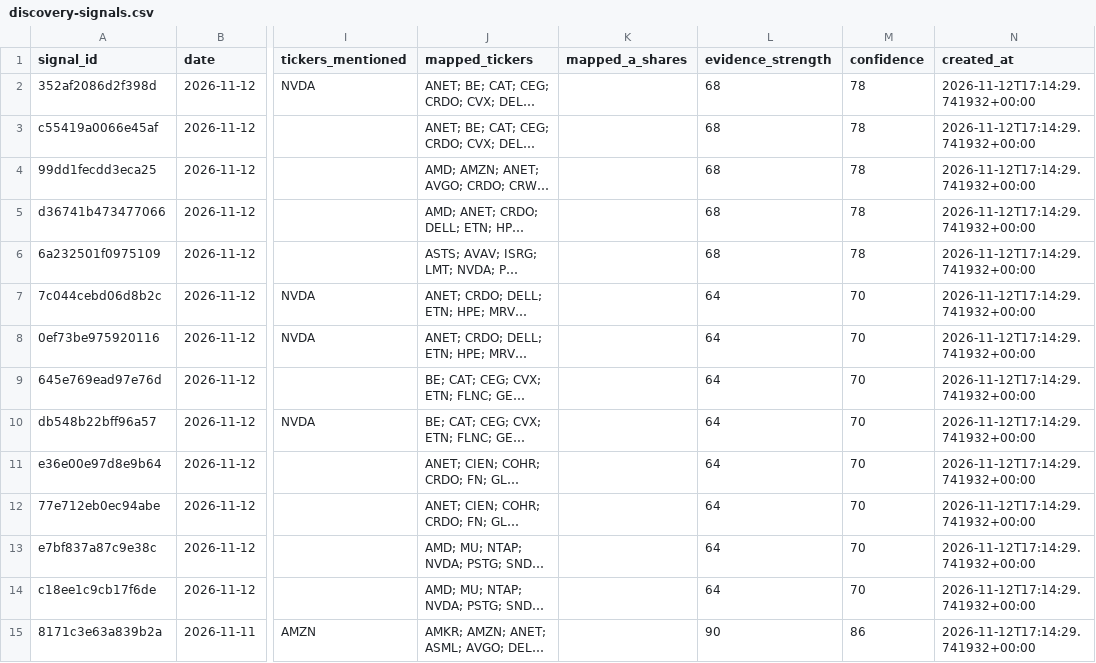
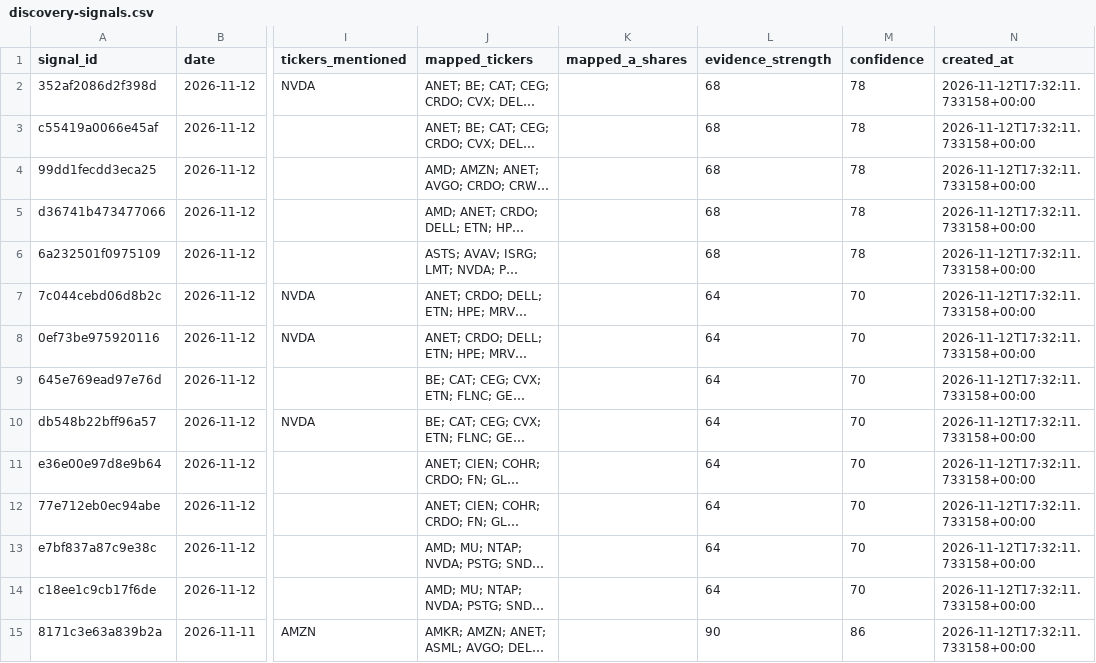
Before and after one commit to yaoleifly/ai-stock-pool, a CSV file: discovery-signals.csv, drawn as a sheet; only a part is shown, gaps mark what is left out; long unchanged cells end in …; the diff covers the shown part only; the diff names each change by its address in the sheet, - before the commit and + after, or states it on an @@ line.

```diff
--- a/discovery-signals.csv
+++ b/discovery-signals.csv
-N2:N15 (created_at): 2026-11-12T17:14:29.741932+00:00
+N2:N15 (created_at): 2026-11-12T17:32:11.733158+00:00
```
Also changed, not shown: 1 added row, 2 removed rows and 127 edited cells elsewhere in this file, discovery-candidates.csv, discovery-history.csv, 3 other files.
